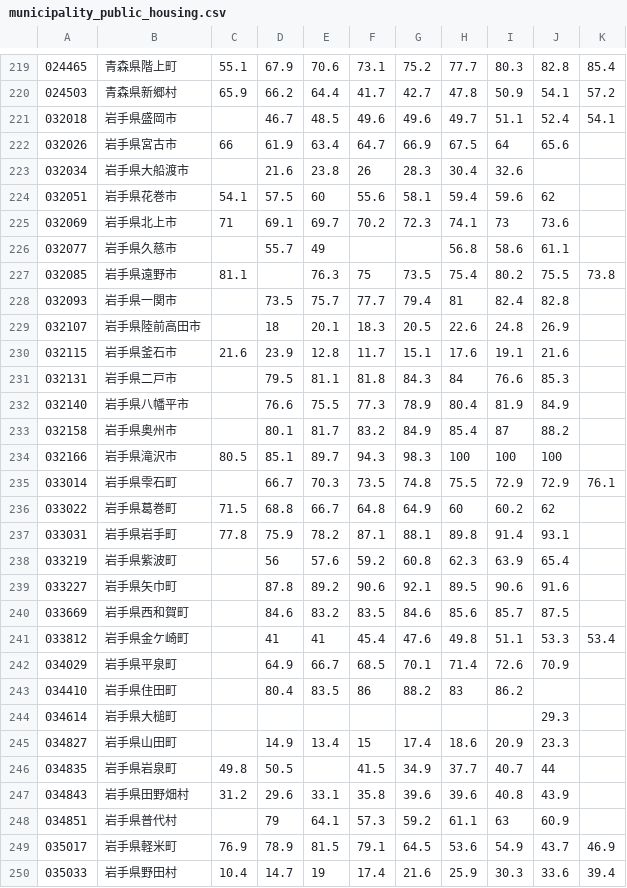
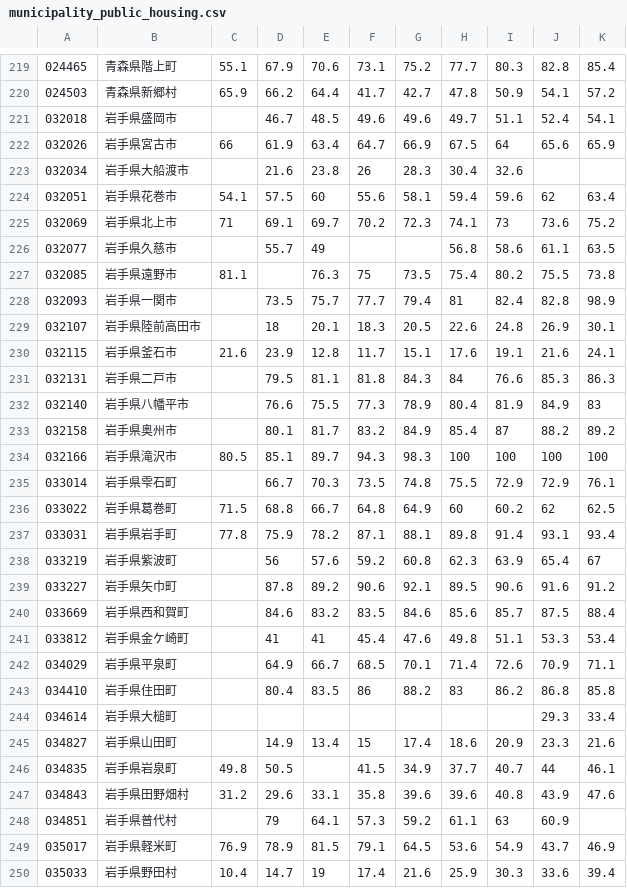
Before and after one commit to hideki-shibutani/govt_accounting_depreciation, a CSV file: municipality/municipality_public_housing.csv, drawn as a sheet; only a part is shown, gaps mark what is left out; the diff covers the shown part only.

```diff
--- a/municipality/municipality_public_housing.csv
+++ b/municipality/municipality_public_housing.csv
@@ -221,28 +221,28 @@
 032018,岩手県盛岡市,,46.7,48.5,49.6,49.6,49.7,51.1,52.4,54.1
-032026,岩手県宮古市,66,61.9,63.4,64.7,66.9,67.5,64,65.6,
+032026,岩手県宮古市,66,61.9,63.4,64.7,66.9,67.5,64,65.6,65.9
 032034,岩手県大船渡市,,21.6,23.8,26,28.3,30.4,32.6,,
-032051,岩手県花巻市,54.1,57.5,60,55.6,58.1,59.4,59.6,62,
-032069,岩手県北上市,71,69.1,69.7,70.2,72.3,74.1,73,73.6,
-032077,岩手県久慈市,,55.7,49,,,56.8,58.6,61.1,
+032051,岩手県花巻市,54.1,57.5,60,55.6,58.1,59.4,59.6,62,63.4
+032069,岩手県北上市,71,69.1,69.7,70.2,72.3,74.1,73,73.6,75.2
+032077,岩手県久慈市,,55.7,49,,,56.8,58.6,61.1,63.5
 032085,岩手県遠野市,81.1,,76.3,75,73.5,75.4,80.2,75.5,73.8
-032093,岩手県一関市,,73.5,75.7,77.7,79.4,81,82.4,82.8,
-032107,岩手県陸前高田市,,18,20.1,18.3,20.5,22.6,24.8,26.9,
-032115,岩手県釜石市,21.6,23.9,12.8,11.7,15.1,17.6,19.1,21.6,
-032131,岩手県二戸市,,79.5,81.1,81.8,84.3,84,76.6,85.3,
-032140,岩手県八幡平市,,76.6,75.5,77.3,78.9,80.4,81.9,84.9,
-032158,岩手県奥州市,,80.1,81.7,83.2,84.9,85.4,87,88.2,
-032166,岩手県滝沢市,80.5,85.1,89.7,94.3,98.3,100,100,100,
+032093,岩手県一関市,,73.5,75.7,77.7,79.4,81,82.4,82.8,98.9
+032107,岩手県陸前高田市,,18,20.1,18.3,20.5,22.6,24.8,26.9,30.1
+032115,岩手県釜石市,21.6,23.9,12.8,11.7,15.1,17.6,19.1,21.6,24.1
+032131,岩手県二戸市,,79.5,81.1,81.8,84.3,84,76.6,85.3,86.3
+032140,岩手県八幡平市,,76.6,75.5,77.3,78.9,80.4,81.9,84.9,83
+032158,岩手県奥州市,,80.1,81.7,83.2,84.9,85.4,87,88.2,89.2
+032166,岩手県滝沢市,80.5,85.1,89.7,94.3,98.3,100,100,100,100
 033014,岩手県雫石町,,66.7,70.3,73.5,74.8,75.5,72.9,72.9,76.1
-033022,岩手県葛巻町,71.5,68.8,66.7,64.8,64.9,60,60.2,62,
-033031,岩手県岩手町,77.8,75.9,78.2,87.1,88.1,89.8,91.4,93.1,
-033219,岩手県紫波町,,56,57.6,59.2,60.8,62.3,63.9,65.4,
-033227,岩手県矢巾町,,87.8,89.2,90.6,92.1,89.5,90.6,91.6,
-033669,岩手県西和賀町,,84.6,83.2,83.5,84.6,85.6,85.7,87.5,
+033022,岩手県葛巻町,71.5,68.8,66.7,64.8,64.9,60,60.2,62,62.5
+033031,岩手県岩手町,77.8,75.9,78.2,87.1,88.1,89.8,91.4,93.1,93.4
+033219,岩手県紫波町,,56,57.6,59.2,60.8,62.3,63.9,65.4,67
+033227,岩手県矢巾町,,87.8,89.2,90.6,92.1,89.5,90.6,91.6,91.2
+033669,岩手県西和賀町,,84.6,83.2,83.5,84.6,85.6,85.7,87.5,88.4
 033812,岩手県金ケ崎町,,41,41,45.4,47.6,49.8,51.1,53.3,53.4
-034029,岩手県平泉町,,64.9,66.7,68.5,70.1,71.4,72.6,70.9,
-034410,岩手県住田町,,80.4,83.5,86,88.2,83,86.2,,
-034614,岩手県大槌町,,,,,,,,29.3,
-034827,岩手県山田町,,14.9,13.4,15,17.4,18.6,20.9,23.3,
-034835,岩手県岩泉町,49.8,50.5,,41.5,34.9,37.7,40.7,44,
-034843,岩手県田野畑村,31.2,29.6,33.1,35.8,39.6,39.6,40.8,43.9,
+034029,岩手県平泉町,,64.9,66.7,68.5,70.1,71.4,72.6,70.9,71.1
+034410,岩手県住田町,,80.4,83.5,86,88.2,83,86.2,86.8,85.8
+034614,岩手県大槌町,,,,,,,,29.3,33.4
+034827,岩手県山田町,,14.9,13.4,15,17.4,18.6,20.9,23.3,21.6
+034835,岩手県岩泉町,49.8,50.5,,41.5,34.9,37.7,40.7,44,46.1
+034843,岩手県田野畑村,31.2,29.6,33.1,35.8,39.6,39.6,40.8,43.9,47.6
 034851,岩手県普代村,,79,64.1,57.3,59.2,61.1,63,60.9,
```
Also changed, not shown: 20 edited cells elsewhere in this file, municipality/municipality_bridges_tunnels.csv, municipality/municipality_fire_facilities.csv, 15 other files.
